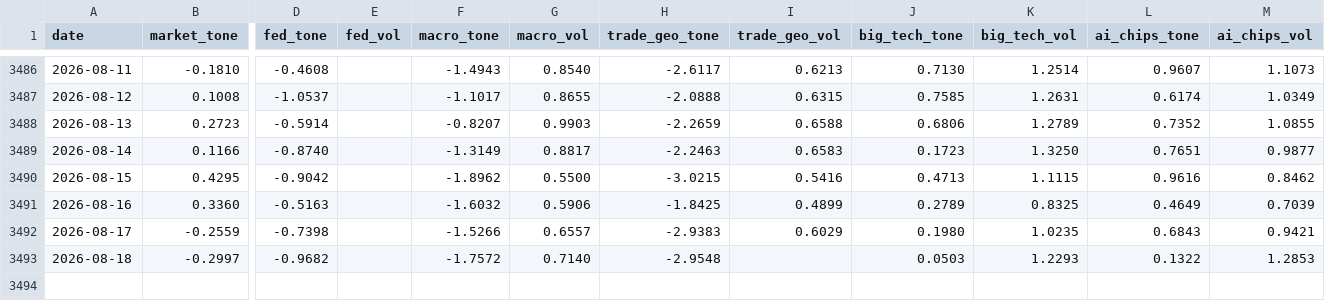
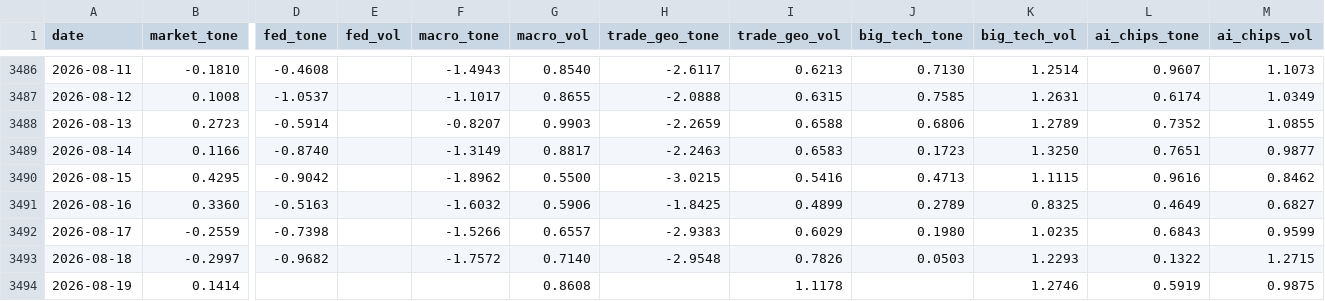
Before and after one commit to therbn12/nas100-data-relay, a CSV file: data/gdelt_daily.csv, drawn as a sheet; only a part is shown, gaps mark what is left out; rows hold the shown columns only; the diff names each change by its address in the sheet, - before the commit and + after, or states it on an @@ line.

Commit message:
data refresh 2026-08-20T05:54:04Z

```diff
--- a/data/gdelt_daily.csv
+++ b/data/gdelt_daily.csv
-M3491 (ai_chips_vol): 0.7039
+M3491 (ai_chips_vol): 0.6827
-M3492 (ai_chips_vol): 0.9421
+M3492 (ai_chips_vol): 0.9599
-I3493 (trade_geo_vol): (empty)
+I3493 (trade_geo_vol): 0.7826
-M3493 (ai_chips_vol): 1.2853
+M3493 (ai_chips_vol): 1.2715
+row 3494: 2026-08-19 | 0.1414 |  |  |  | 0.8608 |  | 1.1178 |  | 1.2746 | 0.5919 | 0.9875
```
